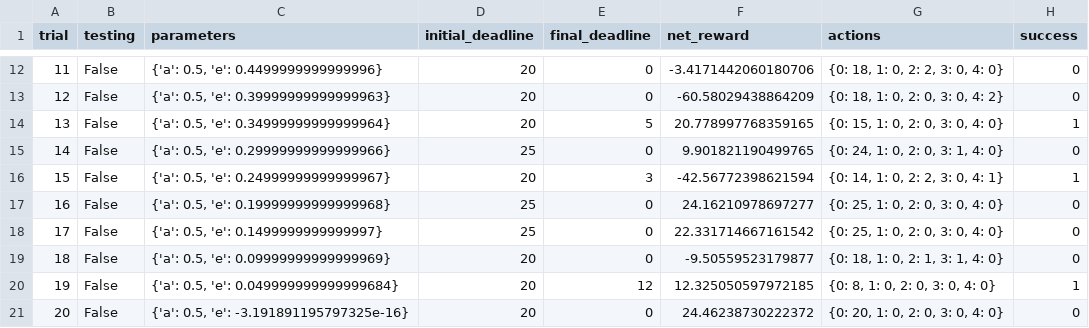
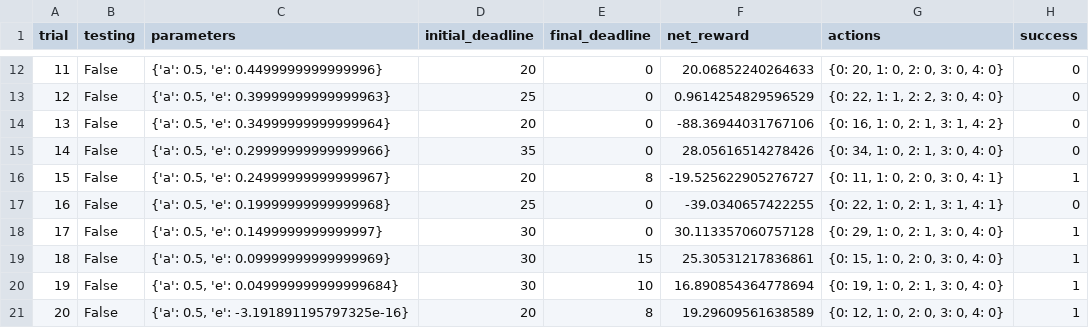
Before and after one commit to SharathHuddar/machine-learning, a CSV file: projects/smartcab/logs/sim_default-learning.csv, drawn as a sheet; only a part is shown, gaps mark what is left out; the diff covers the shown part only.

```diff
--- a/projects/smartcab/logs/sim_default-learning.csv
+++ b/projects/smartcab/logs/sim_default-learning.csv
@@ -12,10 +12,10 @@ trial,testing,parameters,initial_deadline,final_deadline,net_reward,actions,succ
-11,False,"{'a': 0.5, 'e': 0.4499999999999996}",20,0,-3.4171442060180706,"{0: 18, 1: 0, 2: 2, 3: 0, 4: 0}",0
-12,False,"{'a': 0.5, 'e': 0.39999999999999963}",20,0,-60.58029438864209,"{0: 18, 1: 0, 2: 0, 3: 0, 4: 2}",0
-13,False,"{'a': 0.5, 'e': 0.34999999999999964}",20,5,20.778997768359165,"{0: 15, 1: 0, 2: 0, 3: 0, 4: 0}",1
-14,False,"{'a': 0.5, 'e': 0.29999999999999966}",25,0,9.901821190499765,"{0: 24, 1: 0, 2: 0, 3: 1, 4: 0}",0
-15,False,"{'a': 0.5, 'e': 0.24999999999999967}",20,3,-42.56772398621594,"{0: 14, 1: 0, 2: 2, 3: 0, 4: 1}",1
-16,False,"{'a': 0.5, 'e': 0.19999999999999968}",25,0,24.16210978697277,"{0: 25, 1: 0, 2: 0, 3: 0, 4: 0}",0
-17,False,"{'a': 0.5, 'e': 0.1499999999999997}",25,0,22.331714667161542,"{0: 25, 1: 0, 2: 0, 3: 0, 4: 0}",0
-18,False,"{'a': 0.5, 'e': 0.09999999999999969}",20,0,-9.50559523179877,"{0: 18, 1: 0, 2: 1, 3: 1, 4: 0}",0
-19,False,"{'a': 0.5, 'e': 0.049999999999999684}",20,12,12.325050597972185,"{0: 8, 1: 0, 2: 0, 3: 0, 4: 0}",1
-20,False,"{'a': 0.5, 'e': -3.191891195797325e-16}",20,0,24.46238730222372,"{0: 20, 1: 0, 2: 0, 3: 0, 4: 0}",0
+11,False,"{'a': 0.5, 'e': 0.4499999999999996}",20,0,20.06852240264633,"{0: 20, 1: 0, 2: 0, 3: 0, 4: 0}",0
+12,False,"{'a': 0.5, 'e': 0.39999999999999963}",25,0,0.9614254829596529,"{0: 22, 1: 1, 2: 2, 3: 0, 4: 0}",0
+13,False,"{'a': 0.5, 'e': 0.34999999999999964}",20,0,-88.36944031767106,"{0: 16, 1: 0, 2: 1, 3: 1, 4: 2}",0
+14,False,"{'a': 0.5, 'e': 0.29999999999999966}",35,0,28.05616514278426,"{0: 34, 1: 0, 2: 1, 3: 0, 4: 0}",0
+15,False,"{'a': 0.5, 'e': 0.24999999999999967}",20,8,-19.525622905276727,"{0: 11, 1: 0, 2: 0, 3: 0, 4: 1}",1
+16,False,"{'a': 0.5, 'e': 0.19999999999999968}",25,0,-39.0340657422255,"{0: 22, 1: 0, 2: 1, 3: 1, 4: 1}",0
+17,False,"{'a': 0.5, 'e': 0.1499999999999997}",30,0,30.113357060757128,"{0: 29, 1: 0, 2: 1, 3: 0, 4: 0}",1
+18,False,"{'a': 0.5, 'e': 0.09999999999999969}",30,15,25.30531217836861,"{0: 15, 1: 0, 2: 0, 3: 0, 4: 0}",1
+19,False,"{'a': 0.5, 'e': 0.049999999999999684}",30,10,16.890854364778694,"{0: 19, 1: 0, 2: 1, 3: 0, 4: 0}",1
+20,False,"{'a': 0.5, 'e': -3.191891195797325e-16}",20,8,19.29609561638589,"{0: 12, 1: 0, 2: 0, 3: 0, 4: 0}",1
```
Also changed, not shown: 71 edited cells elsewhere in this file, 5 other files.
